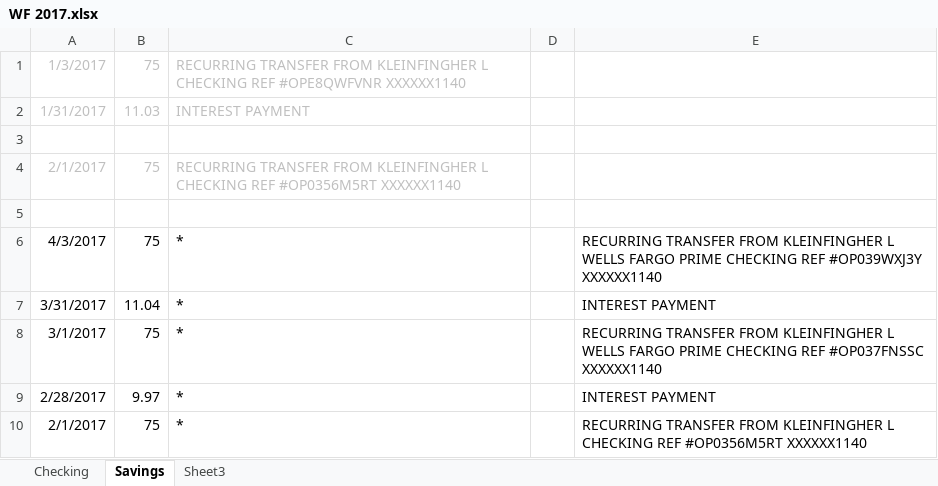
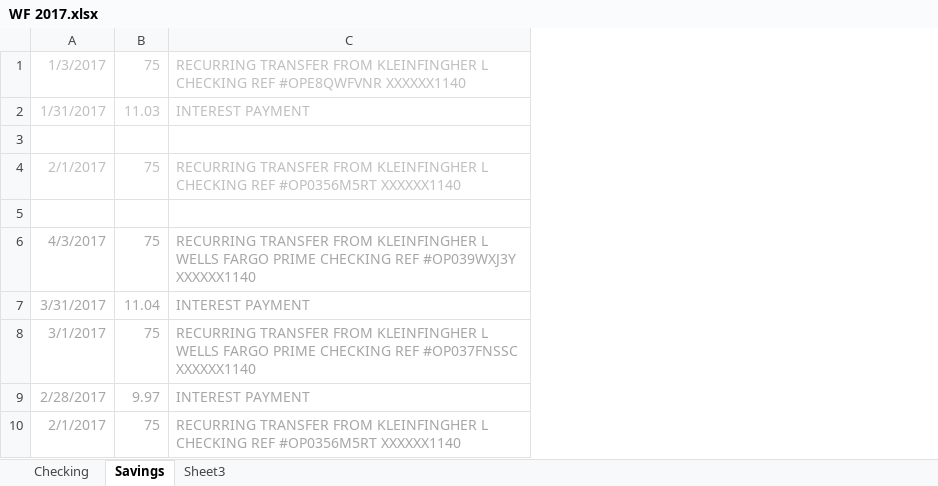
Before and after one commit to lkleinl/hello-world, an Excel workbook: WF 2017.xlsx, sheet Savings, drawn as a sheet; values as stored, in another font and other column widths than the file's, no borders; removed rows and columns are numbered as before the commit, all else as after; the diff names each change by its address in the sheet, - before the commit and + after, or states it on an @@ line.

```diff
--- a/WF 2017.xlsx (sheet Savings)
+++ b/WF 2017.xlsx (sheet Savings)
-column C, rows 1-10: RECURRING TRANSFER FROM KLEINFINGHER L CHECKING REF #OPE8QWFVNR XXXXXX1140 | INTEREST PAYMENT |  | RECURRING TRANSFER FROM KLEINFINGHER L CHECKING REF #OP0356M5RT XXXXXX1140 |  | * | * | * | * | *
-column D, empty
-C1: (empty)
+C1: RECURRING TRANSFER FROM KLEINFINGHER L CHECKING REF #OPE8QWFVNR XXXXXX1140
-C2: (empty)
+C2: INTEREST PAYMENT
-C4: (empty)
+C4: RECURRING TRANSFER FROM KLEINFINGHER L CHECKING REF #OP0356M5RT XXXXXX1140
-A6:B10 text colour: black
+A6:B10 text colour: #A6A6A6
-C6:C10 text colour: black
+C6:C10 text colour: #A6A6A6
```
Also changed, not shown: sheet Checking, AMEX 2017.xlsx, Citi AA 2017.xlsx, 1 other file.
